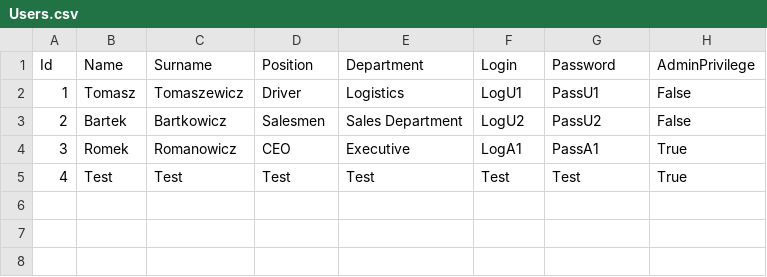
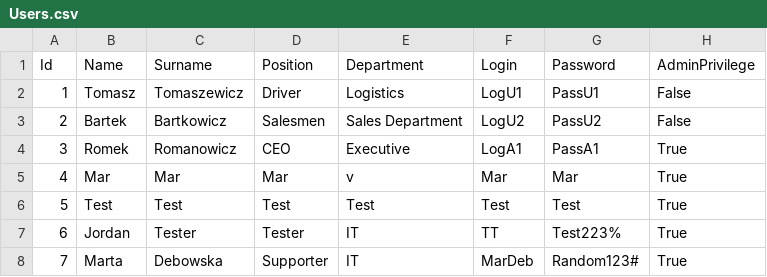
Before and after one commit to infoshareacademy/jcszr11-WeCSharp, a CSV file: Schedulist/Users.csv, drawn as a sheet.

```diff
--- a/Schedulist/Users.csv
+++ b/Schedulist/Users.csv
@@ -4,2 +4,5 @@ Id,Name,Surname,Position,Department,Login,Password,AdminPrivilege
 3,Romek,Romanowicz,CEO,Executive,LogA1,PassA1,True
-4,Test,Test,Test,Test,Test,Test,True
+4,Mar,Mar,Mar,v,Mar,Mar,True
+5,Test,Test,Test,Test,Test,Test,True
+6,Jordan,Tester,Tester,IT,TT,Test223%,True
+7,Marta,Debowska,Supporter,IT,MarDeb,Random123#,True
```
Also changed, not shown: Schedulist/CalendarEvents.csv, 5 other files.
